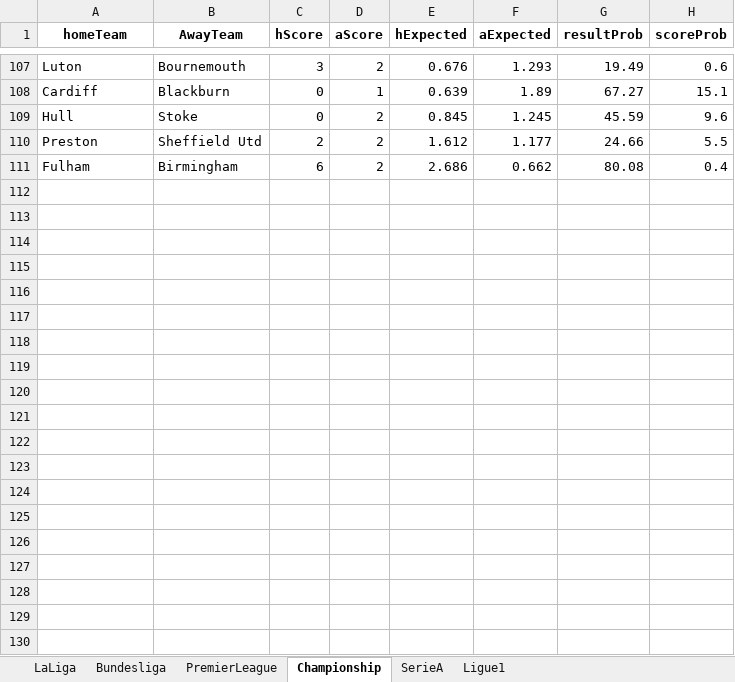
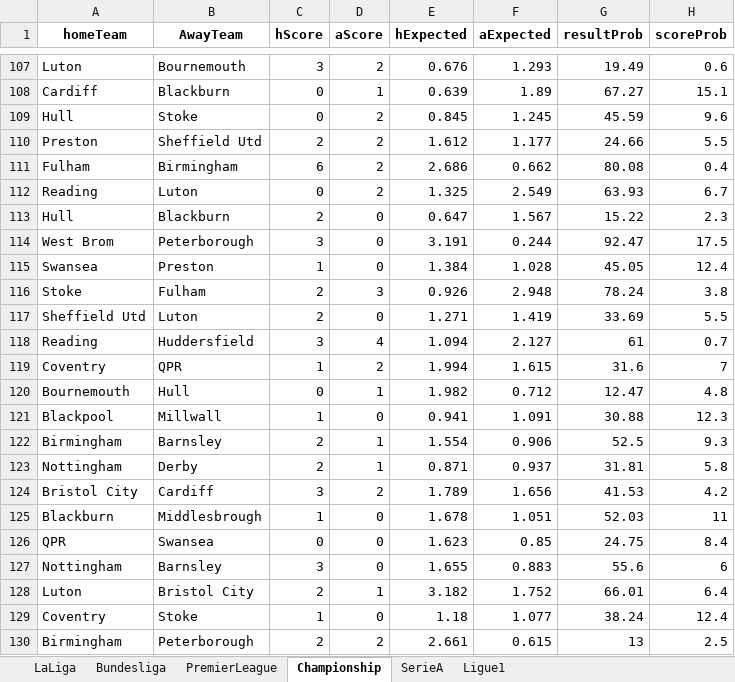
Before and after one commit to sewcio543/predictions, an Excel workbook: Analiza.xlsx, sheet Championship, drawn as a sheet; only a part is shown, gaps mark what is left out; values as stored, in another font and other column widths than the file's, no borders; the diff covers the shown part only; the diff names each change by its address in the sheet, - before the commit and + after, or states it on an @@ line.

```diff
--- a/Analiza.xlsx (sheet Championship)
+++ b/Analiza.xlsx (sheet Championship)
+row 112: Reading | Luton | 0 | 2 | 1.325 | 2.549 | 63.93 | 6.7
+row 113: Hull | Blackburn | 2 | 0 | 0.647 | 1.567 | 15.22 | 2.3
+row 114: West Brom | Peterborough | 3 | 0 | 3.191 | 0.244 | 92.47 | 17.5
+row 115: Swansea | Preston | 1 | 0 | 1.384 | 1.028 | 45.05 | 12.4
+row 116: Stoke | Fulham | 2 | 3 | 0.926 | 2.948 | 78.24 | 3.8
+row 117: Sheffield Utd | Luton | 2 | 0 | 1.271 | 1.419 | 33.69 | 5.5
+row 118: Reading | Huddersfield | 3 | 4 | 1.094 | 2.127 | 61 | 0.7
+row 119: Coventry | QPR | 1 | 2 | 1.994 | 1.615 | 31.6 | 7
+row 120: Bournemouth | Hull | 0 | 1 | 1.982 | 0.712 | 12.47 | 4.8
+row 121: Blackpool | Millwall | 1 | 0 | 0.941 | 1.091 | 30.88 | 12.3
+row 122: Birmingham | Barnsley | 2 | 1 | 1.554 | 0.906 | 52.5 | 9.3
+row 123: Nottingham | Derby | 2 | 1 | 0.871 | 0.937 | 31.81 | 5.8
+row 124: Bristol City | Cardiff | 3 | 2 | 1.789 | 1.656 | 41.53 | 4.2
+row 125: Blackburn | Middlesbrough | 1 | 0 | 1.678 | 1.051 | 52.03 | 11
+row 126: QPR | Swansea | 0 | 0 | 1.623 | 0.85 | 24.75 | 8.4
+row 127: Nottingham | Barnsley | 3 | 0 | 1.655 | 0.883 | 55.6 | 6
+row 128: Luton | Bristol City | 2 | 1 | 3.182 | 1.752 | 66.01 | 6.4
+row 129: Coventry | Stoke | 1 | 0 | 1.18 | 1.077 | 38.24 | 12.4
+row 130: Birmingham | Peterborough | 2 | 2 | 2.661 | 0.615 | 13 | 2.5
```
Also changed, not shown: 11 added rows elsewhere in this sheet, sheet Ligue1, sheet LaLiga, sheet PremierLeague, sheet SerieA, sheet Bundesliga, database.xlsx, 13 other files.
